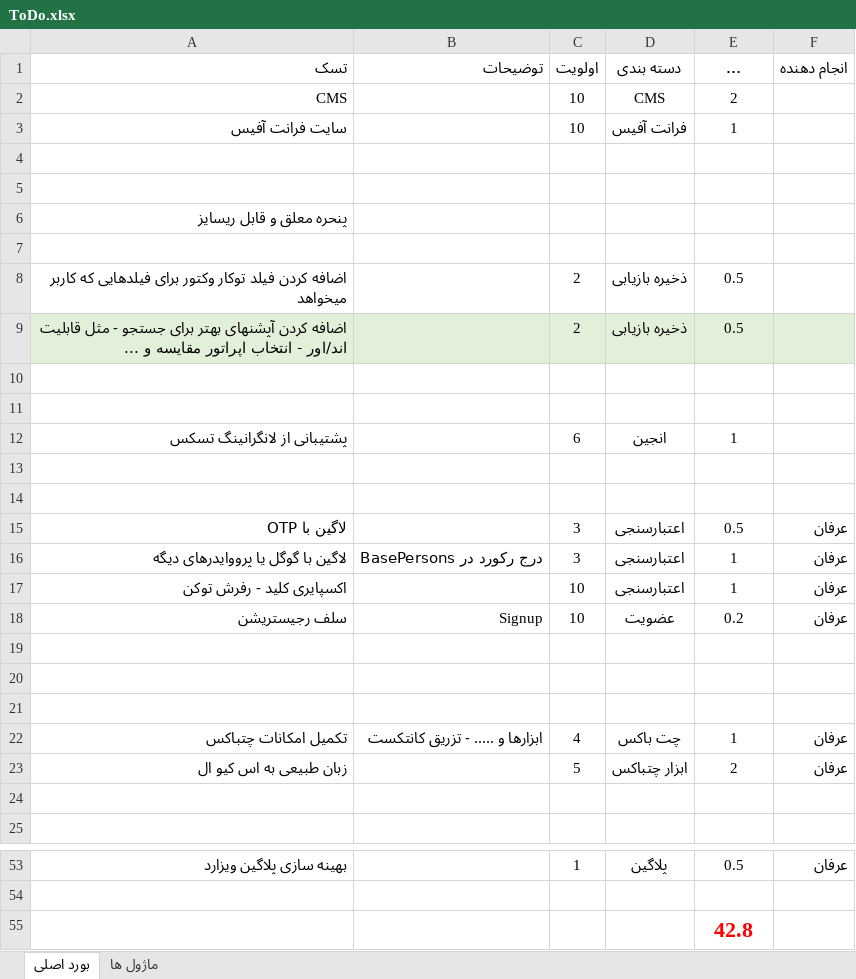
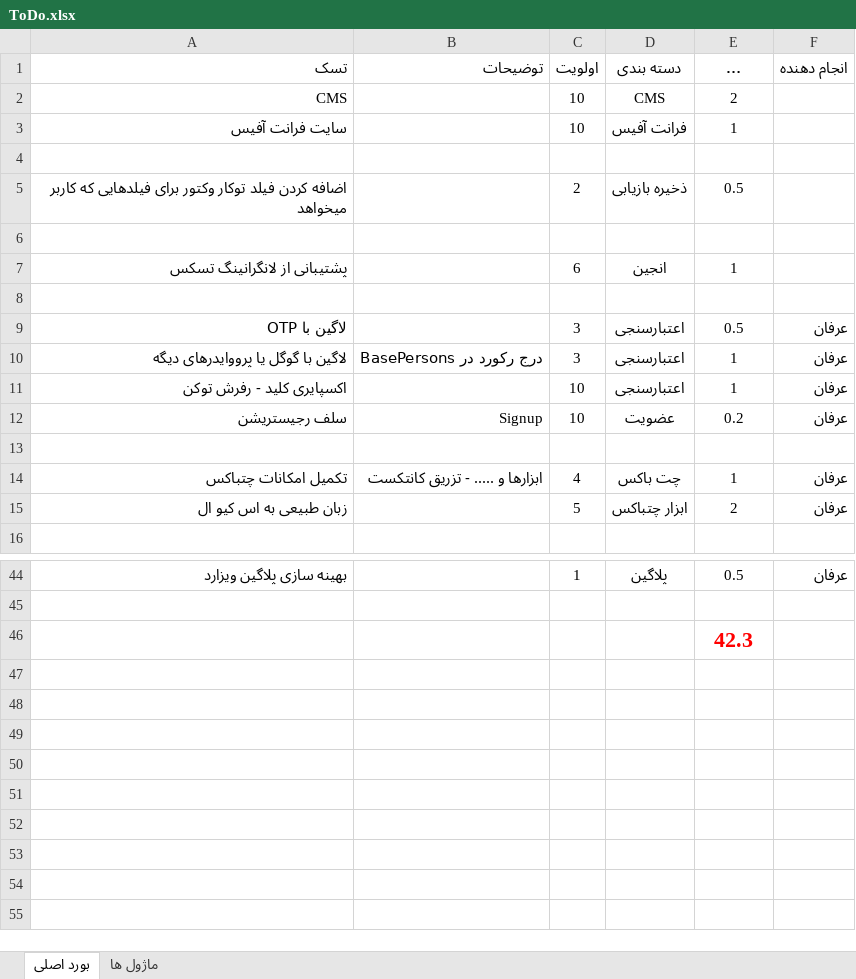
Before and after one commit to mirshahreza/AppEnd, an Excel workbook: ToDo.xlsx, sheet بورد اصلی, drawn as a sheet; only a part is shown, gaps mark what is left out; long unchanged cells end in …; values as stored, in another font and other column widths than the file's, no borders; removed rows and columns are numbered as before the commit, all else as after; the diff names each change by its address in the sheet, - before the commit and + after, or states it on an @@ line.

Commit message:
Update ToDo.xlsx with latest changes
The ToDo.xlsx file was modified to reflect updated content. Specific changes within the file are not visible, but the binary file has been updated.

```diff
--- a/ToDo.xlsx (sheet بورد اصلی)
+++ b/ToDo.xlsx (sheet بورد اصلی)
-row 5: (empty)
-row 6: پنحره معلق و قابل ریسایز
-row 7: (empty)
-row 9: اضافه کردن آپشنهای بهتر برای جستجو - مثل قابلیت اند/اور - انتخاب اپراتور مقایسه و ... |  | 2 | ذخيره بازيابی | 0.5
-row 10: (empty)
-row 13: (empty)
-row 20: (empty)
-row 21: (empty)
-row 24: (empty)
-E46 (تخمين زمان ( روز )): 42.8
+E46 (تخمين زمان ( روز )): 42.3
```
